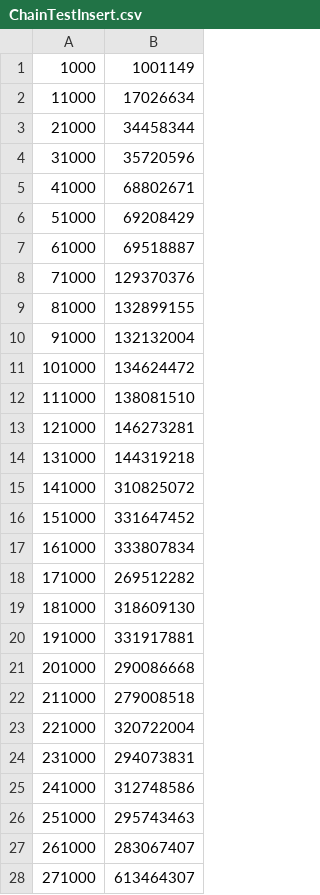
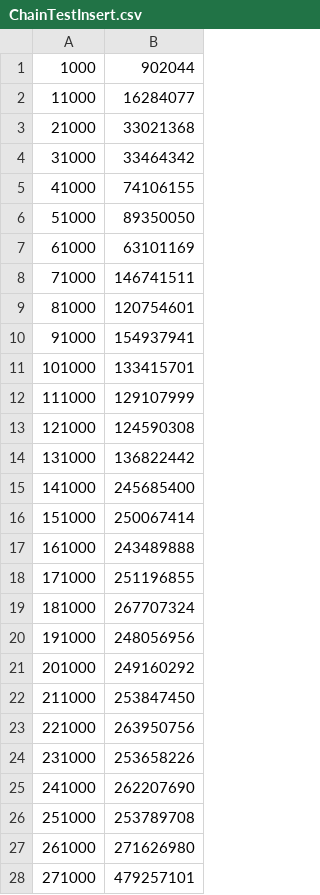
Before and after one commit to mibzman/DataStructures, a CSV file: HashTable/ChainTestInsert.csv, drawn as a sheet; only a part is shown; the diff covers the shown part only.

```diff
--- a/HashTable/ChainTestInsert.csv
+++ b/HashTable/ChainTestInsert.csv
@@ -1,28 +1,28 @@
-1000, 1001149
-11000, 17026634
-21000, 34458344
-31000, 35720596
-41000, 68802671
-51000, 69208429
-61000, 69518887
-71000, 129370376
-81000, 132899155
-91000, 132132004
-101000, 134624472
-111000, 138081510
-121000, 146273281
-131000, 144319218
-141000, 310825072
-151000, 331647452
-161000, 333807834
-171000, 269512282
-181000, 318609130
-191000, 331917881
-201000, 290086668
-211000, 279008518
-221000, 320722004
-231000, 294073831
-241000, 312748586
-251000, 295743463
-261000, 283067407
-271000, 613464307
+1000, 902044
+11000, 16284077
+21000, 33021368
+31000, 33464342
+41000, 74106155
+51000, 89350050
+61000, 63101169
+71000, 146741511
+81000, 120754601
+91000, 154937941
+101000, 133415701
+111000, 129107999
+121000, 124590308
+131000, 136822442
+141000, 245685400
+151000, 250067414
+161000, 243489888
+171000, 251196855
+181000, 267707324
+191000, 248056956
+201000, 249160292
+211000, 253847450
+221000, 263950756
+231000, 253658226
+241000, 262207690
+251000, 253789708
+261000, 271626980
+271000, 479257101
```
Also changed, not shown: 22 edited cells elsewhere in this file, HashTable/ChainTestFind.csv, HashTable/OpenTestFind.csv, 2 other files.
